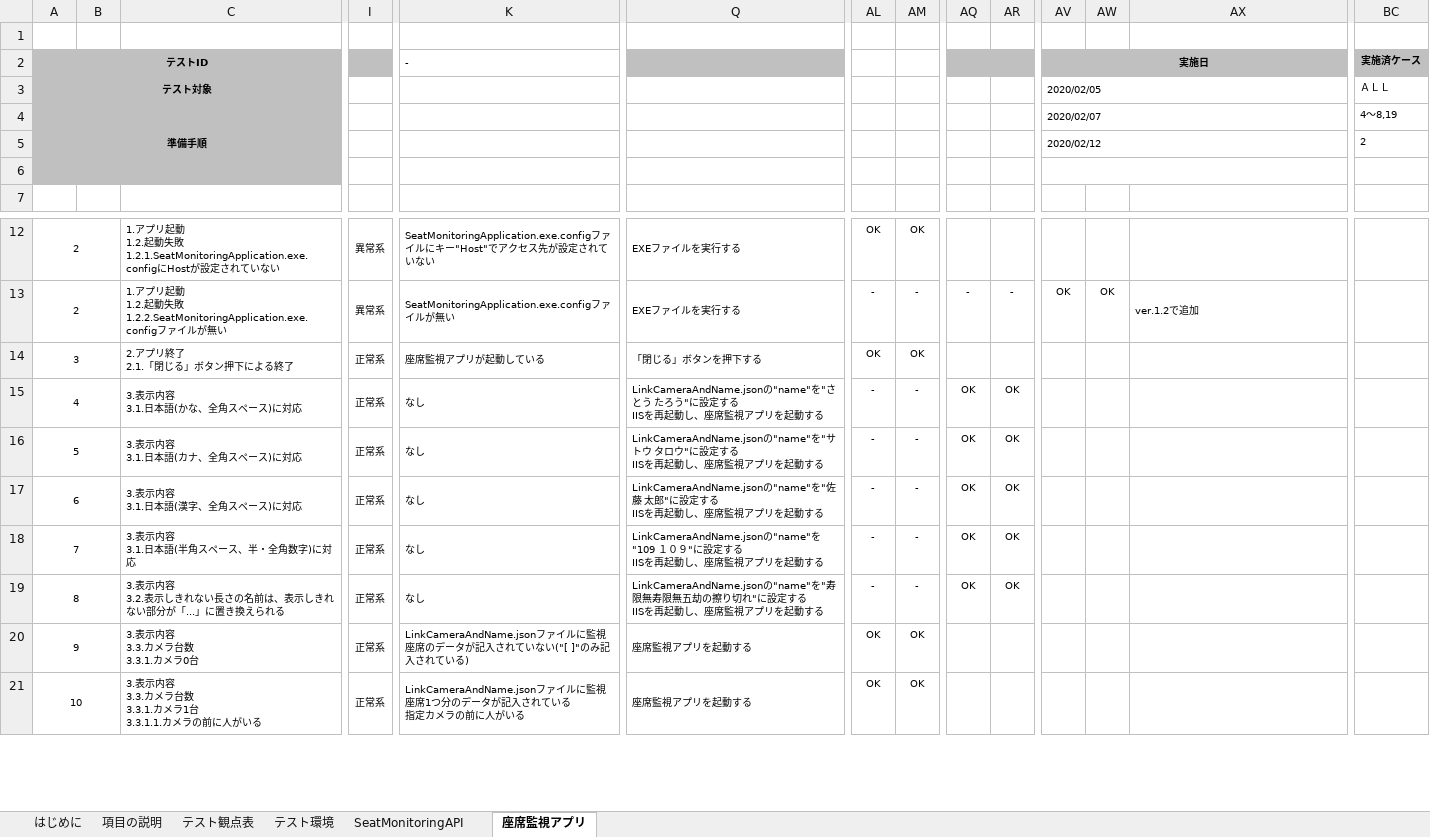
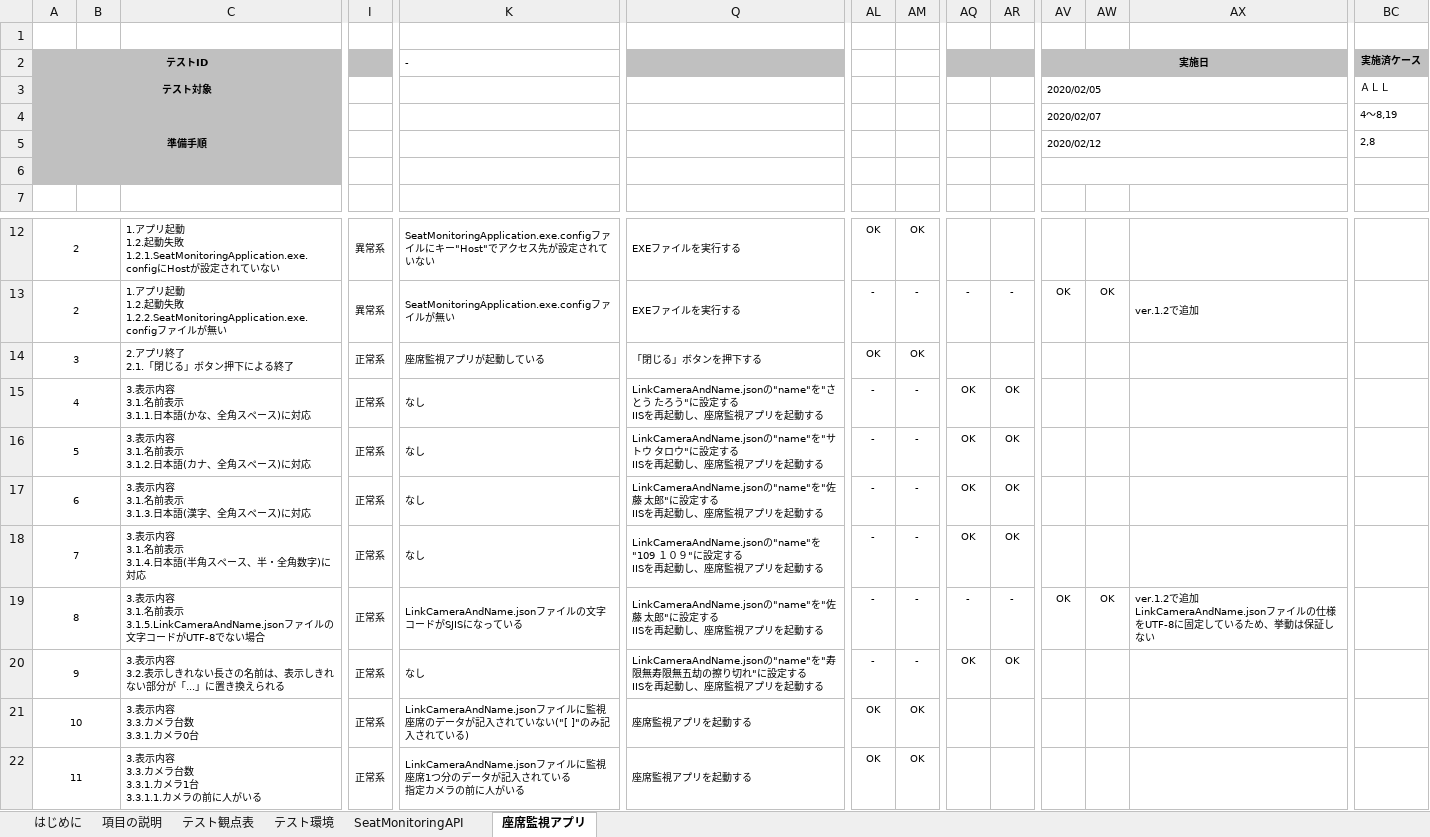
Before and after one commit to KeisukeSugita/Seat-monitoring-system, an Excel workbook: doc/結合テスト/結合テスト仕様書.xlsx, sheet 座席監視アプリ, drawn as a sheet; only a part is shown, gaps mark what is left out; values as stored, in another font and other column widths than the file's, no borders; addresses are those after the commit; rows hold the shown columns only; ↵ is a line break in a cell; the diff names each change by its address in the sheet, - before the commit and + after, or states it on an @@ line.

Commit message:
文字コードについてのテストケースを追加

```diff
--- a/doc/結合テスト/結合テスト仕様書.xlsx (sheet 座席監視アプリ)
+++ b/doc/結合テスト/結合テスト仕様書.xlsx (sheet 座席監視アプリ)
-BC5 (実施済ケース): 2
+BC5 (実施済ケース): 2,8
-C15: 3.表示内容 ↵ 3.1.日本語(かな、全角スペース)に対応
+C15: 3.表示内容 ↵ 3.1.名前表示 ↵ 3.1.1.日本語(かな、全角スペース)に対応
-C16: 3.表示内容 ↵ 3.1.日本語(カナ、全角スペース)に対応
+C16: 3.表示内容 ↵ 3.1.名前表示 ↵ 3.1.2.日本語(カナ、全角スペース)に対応
-C17: 3.表示内容 ↵ 3.1.日本語(漢字、全角スペース)に対応
+C17: 3.表示内容 ↵ 3.1.名前表示 ↵ 3.1.3.日本語(漢字、全角スペース)に対応
-C18: 3.表示内容 ↵ 3.1.日本語(半角スペース、半・全角数字)に対応
+C18: 3.表示内容 ↵ 3.1.名前表示 ↵ 3.1.4.日本語(半角スペース、半・全角数字)に対応
+row 19: 8 |  | 3.表示内容 ↵ 3.1.名前表示 ↵ 3.1.5.LinkCameraAndName.jsonファイルの文字コードがUTF-8でない場合 | 正常系 | LinkCameraAndName.jsonファイルの文字コードがSJISになっている | LinkCameraAndName.jsonの"name"を"佐藤 太郎"に設定する ↵ IISを再起動し、座席監視アプリを起動する | - | - | - | - | OK | OK | ver.1.2で追加 ↵ LinkCameraAndName.jsonファイルの仕様をUTF-8に固定しているため、挙動は保証しない
@@ column A (テストID) renumbered from row 20 down @@
```
Also changed, not shown: sheet テスト観点表.
